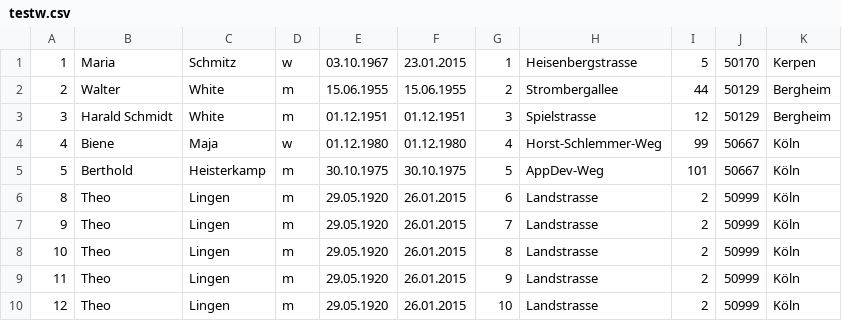
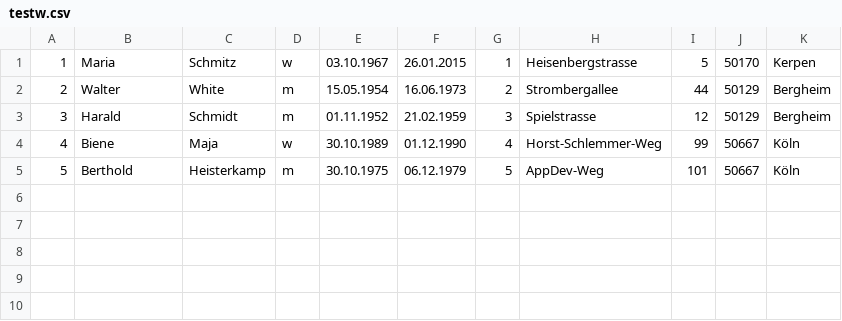
Before and after one commit to cgn50968/MedicalAdministration, a CSV file: testw.csv, drawn as a sheet.

```diff
--- a/testw.csv
+++ b/testw.csv
@@ -1,10 +1,5 @@
-1;Maria;Schmitz;w;03.10.1967;23.01.2015;1;Heisenbergstrasse;5;50170;Kerpen
-2;Walter;White;m;15.06.1955;15.06.1955;2;Strombergallee;44;50129;Bergheim
-3;Harald Schmidt;White;m;01.12.1951;01.12.1951;3;Spielstrasse;12;50129;Bergheim
-4;Biene;Maja;w;01.12.1980;01.12.1980;4;Horst-Schlemmer-Weg;99;50667;Köln
-5;Berthold;Heisterkamp;m;30.10.1975;30.10.1975;5;AppDev-Weg;101;50667;Köln
-8;Theo;Lingen;m;29.05.1920;26.01.2015;6;Landstrasse;2;50999;Köln
-9;Theo;Lingen;m;29.05.1920;26.01.2015;7;Landstrasse;2;50999;Köln
-10;Theo;Lingen;m;29.05.1920;26.01.2015;8;Landstrasse;2;50999;Köln
-11;Theo;Lingen;m;29.05.1920;26.01.2015;9;Landstrasse;2;50999;Köln
-12;Theo;Lingen;m;29.05.1920;26.01.2015;10;Landstrasse;2;50999;Köln
+1;Maria;Schmitz;w;03.10.1967;26.01.2015;1;Heisenbergstrasse;5;50170;Kerpen
+2;Walter;White;m;15.05.1954;16.06.1973;2;Strombergallee;44;50129;Bergheim
+3;Harald;Schmidt;m;01.11.1952;21.02.1959;3;Spielstrasse;12;50129;Bergheim
+4;Biene;Maja;w;30.10.1989;01.12.1990;4;Horst-Schlemmer-Weg;99;50667;Köln
+5;Berthold;Heisterkamp;m;30.10.1975;06.12.1979;5;AppDev-Weg;101;50667;Köln
```
Also changed, not shown: 8 other files.
